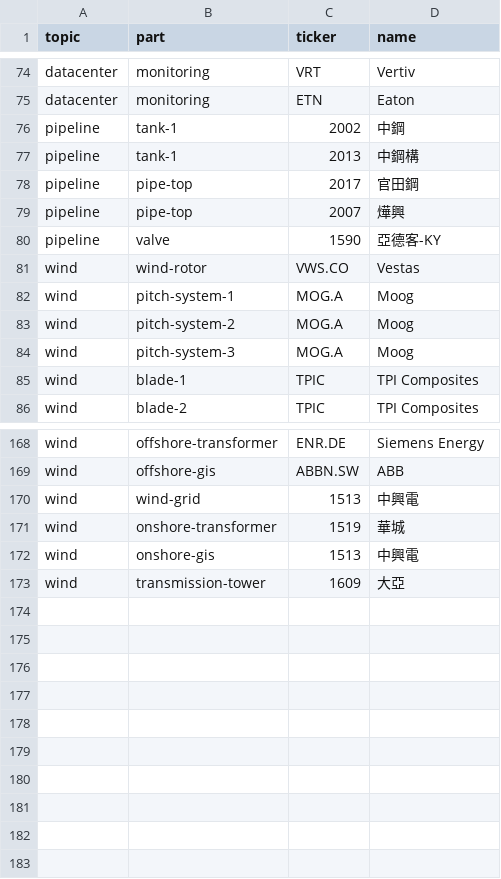
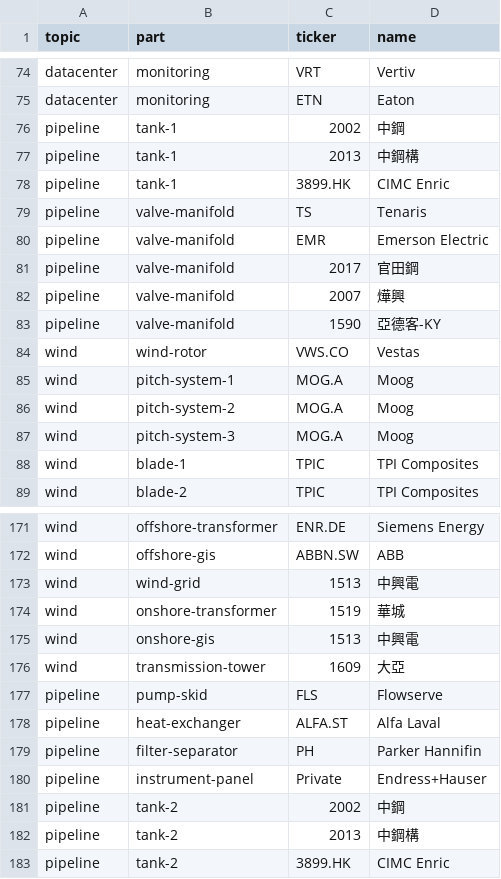
Before and after one commit to Echoslayer/Visuallize-Learing, a CSV file: src/content/companies.csv, drawn as a sheet; only a part is shown, gaps mark what is left out.

Commit message:
feat: redo pipeline skid ([spec 34-40])

```diff
--- a/src/content/companies.csv
+++ b/src/content/companies.csv
@@ -77,5 +77,8 @@ pipeline,tank-1,2002,中鋼
 pipeline,tank-1,2013,中鋼構
-pipeline,pipe-top,2017,官田鋼
-pipeline,pipe-top,2007,燁興
-pipeline,valve,1590,亞德客-KY
+pipeline,tank-1,3899.HK,CIMC Enric
+pipeline,valve-manifold,TS,Tenaris
+pipeline,valve-manifold,EMR,Emerson Electric
+pipeline,valve-manifold,2017,官田鋼
+pipeline,valve-manifold,2007,燁興
+pipeline,valve-manifold,1590,亞德客-KY
 wind,wind-rotor,VWS.CO,Vestas
@@ -173 +176,8 @@ wind,onshore-gis,1513,中興電
 wind,transmission-tower,1609,大亞
+pipeline,pump-skid,FLS,Flowserve
+pipeline,heat-exchanger,ALFA.ST,Alfa Laval
+pipeline,filter-separator,PH,Parker Hannifin
+pipeline,instrument-panel,Private,Endress+Hauser
+pipeline,tank-2,2002,中鋼
+pipeline,tank-2,2013,中鋼構
+pipeline,tank-2,3899.HK,CIMC Enric
```
Also changed, not shown: 25 other files.
